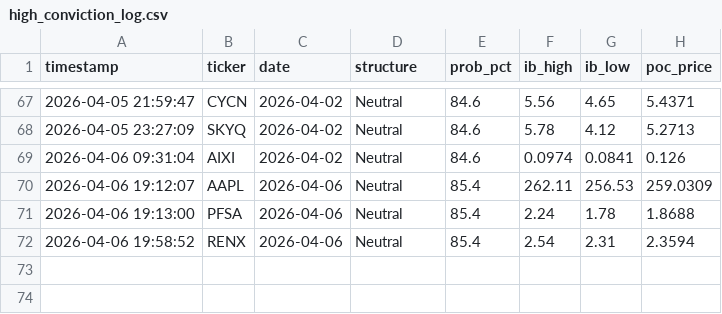
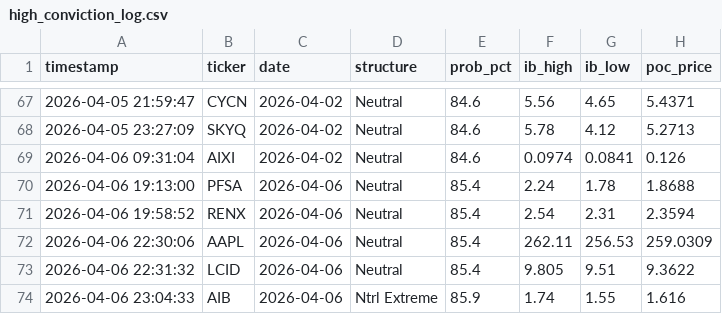
Before and after one commit to rickeybev3-afk/edgeiq, a CSV file: high_conviction_log.csv, drawn as a sheet; only a part is shown, gaps mark what is left out.

```diff
--- a/high_conviction_log.csv
+++ b/high_conviction_log.csv
@@ -69,4 +69,6 @@ timestamp,ticker,date,structure,prob_pct,ib_high,ib_low,poc_price
 2026-04-06 09:31:04,AIXI,2026-04-02,Neutral,84.6,0.0974,0.0841,0.126
-2026-04-06 19:12:07,AAPL,2026-04-06,Neutral,85.4,262.11,256.53,259.0309
 2026-04-06 19:13:00,PFSA,2026-04-06,Neutral,85.4,2.24,1.78,1.8688
 2026-04-06 19:58:52,RENX,2026-04-06,Neutral,85.4,2.54,2.31,2.3594
+2026-04-06 22:30:06,AAPL,2026-04-06,Neutral,85.4,262.11,256.53,259.0309
+2026-04-06 22:31:32,LCID,2026-04-06,Neutral,85.4,9.805,9.51,9.3622
+2026-04-06 23:04:33,AIB,2026-04-06,Ntrl Extreme,85.9,1.74,1.55,1.616
```
Also changed, not shown: 1 other file.
